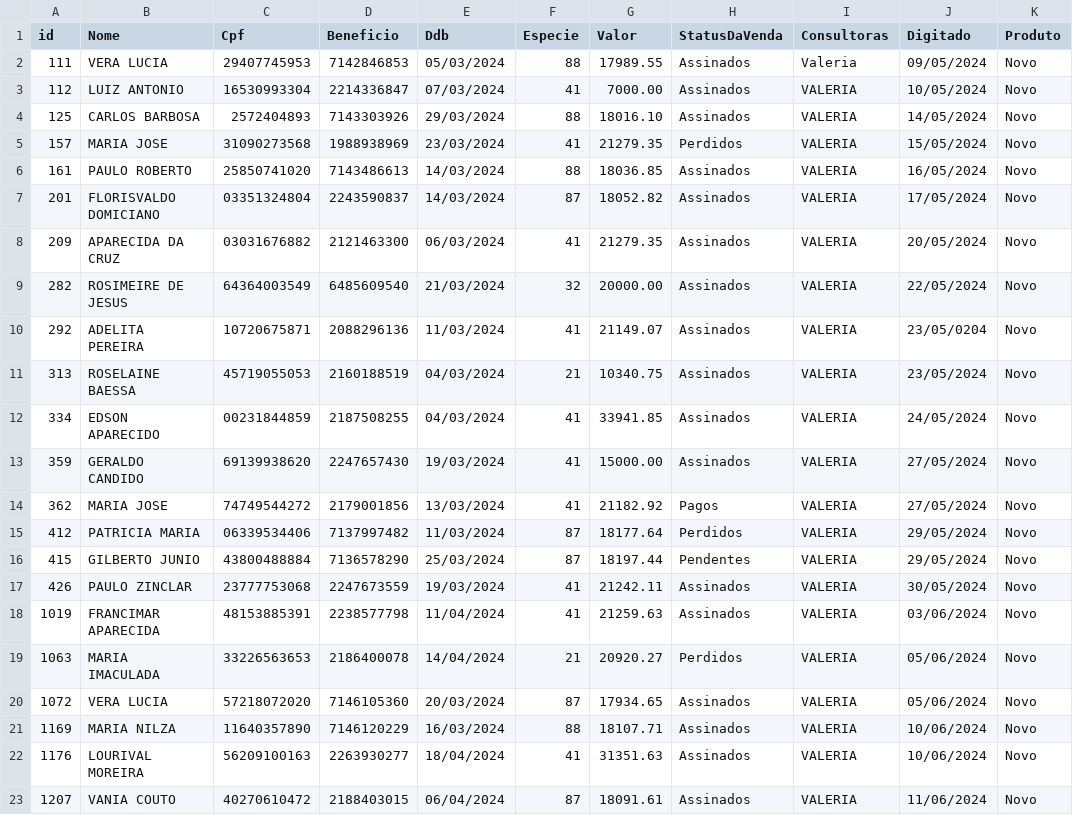
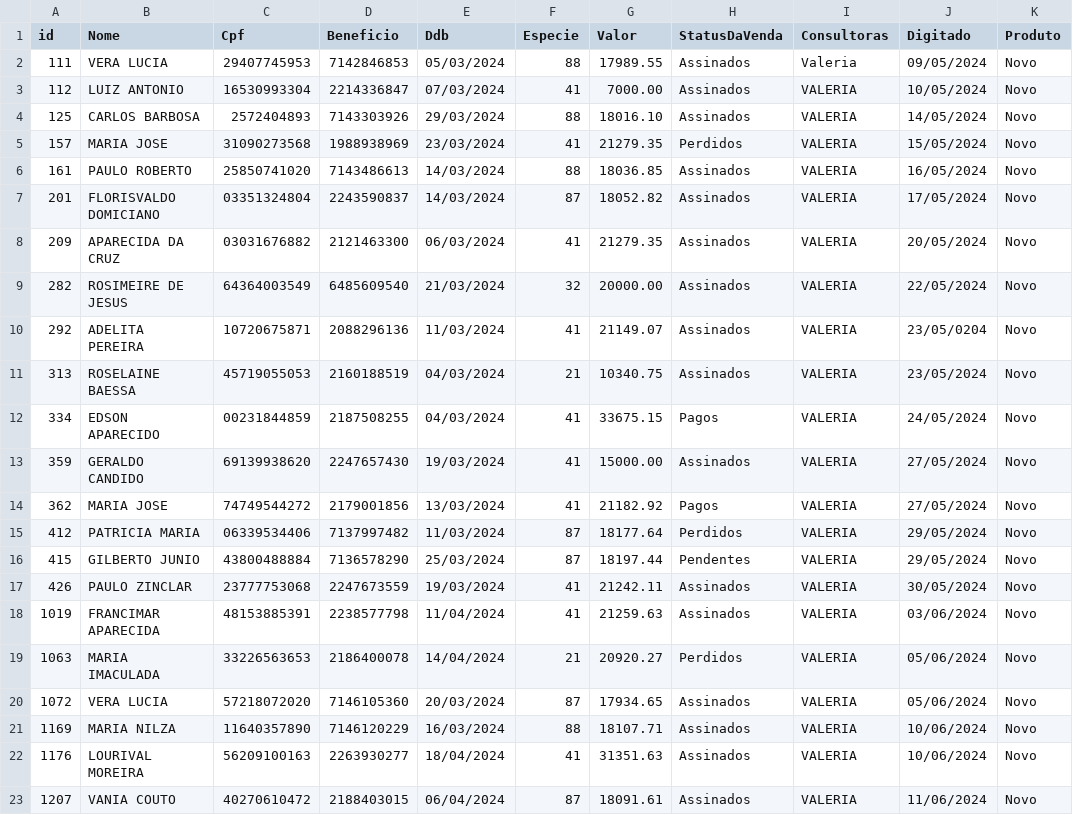
Before and after one commit to sousas2ds/clientes, a CSV file: clientes-valeria.csv, drawn as a sheet; only a part is shown; the diff names each change by its address in the sheet, - before the commit and + after, or states it on an @@ line.

Commit message:
Atualizando clientes-valeria.csv

```diff
--- a/clientes-valeria.csv
+++ b/clientes-valeria.csv
-G12 (Valor): 33941.85
+G12 (Valor): 33675.15
-H12 (StatusDaVenda): Assinados
+H12 (StatusDaVenda): Pagos
```
